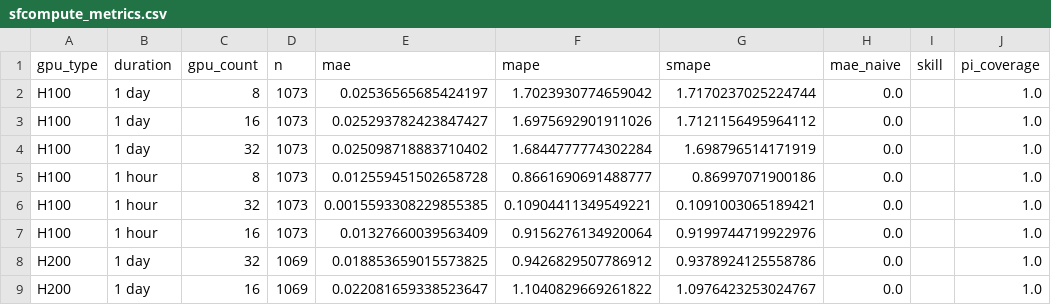
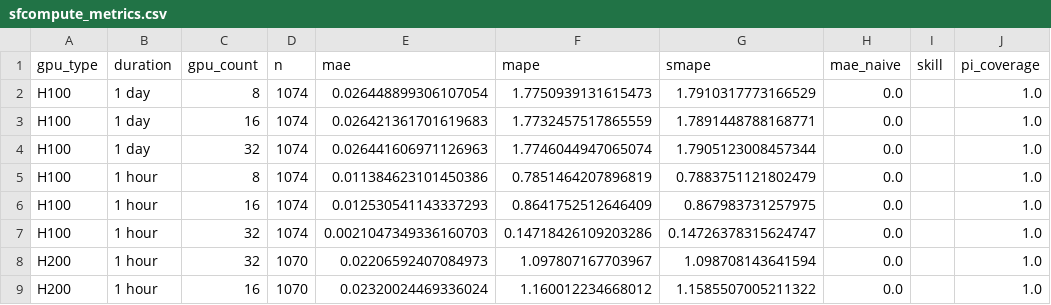
Before and after one commit to evieculloty9/gpu-pricing-scraper, a CSV file: docs/data/sfcompute_metrics.csv, drawn as a sheet; only a part is shown; the diff covers the shown part only; the diff names each change by its address in the sheet, - before the commit and + after, or states it on an @@ line.

```diff
--- a/docs/data/sfcompute_metrics.csv
+++ b/docs/data/sfcompute_metrics.csv
-D2:D7 (n): 1073
+D2:D7 (n): 1074
-E2 (mae): 0.02536565685424197
+E2 (mae): 0.026448899306107054
-F2 (mape): 1.7023930774659042
+F2 (mape): 1.7750939131615473
-G2 (smape): 1.7170237025224744
+G2 (smape): 1.7910317773166529
-E3 (mae): 0.025293782423847427
+E3 (mae): 0.026421361701619683
-F3 (mape): 1.6975692901911026
+F3 (mape): 1.7732457517865559
-G3 (smape): 1.7121156495964112
+G3 (smape): 1.7891448788168771
-E4 (mae): 0.025098718883710402
+E4 (mae): 0.026441606971126963
-F4 (mape): 1.6844777774302284
+F4 (mape): 1.7746044947065074
-G4 (smape): 1.698796514171919
+G4 (smape): 1.7905123008457344
-E5 (mae): 0.012559451502658728
+E5 (mae): 0.011384623101450386
-F5 (mape): 0.8661690691488777
+F5 (mape): 0.7851464207896819
-G5 (smape): 0.86997071900186
+G5 (smape): 0.7883751121802479
-C6 (gpu_count): 32
+C6 (gpu_count): 16
-E6 (mae): 0.0015593308229855385
+E6 (mae): 0.012530541143337293
-F6 (mape): 0.10904411349549221
+F6 (mape): 0.8641752512646409
-G6 (smape): 0.1091003065189421
+G6 (smape): 0.867983731257975
-C7 (gpu_count): 16
+C7 (gpu_count): 32
-E7 (mae): 0.01327660039563409
+E7 (mae): 0.0021047349336160703
-F7 (mape): 0.9156276134920064
+F7 (mape): 0.14718426109203286
-G7 (smape): 0.9199744719922976
+G7 (smape): 0.14726378315624747
-B8:B9 (duration): 1 day
+B8:B9 (duration): 1 hour
-D8:D9 (n): 1069
+D8:D9 (n): 1070
-E8 (mae): 0.018853659015573825
+E8 (mae): 0.02206592407084973
-F8 (mape): 0.9426829507786912
+F8 (mape): 1.097807167703967
-G8 (smape): 0.9378924125558786
+G8 (smape): 1.098708143641594
-E9 (mae): 0.022081659338523647
+E9 (mae): 0.02320024469336024
-F9 (mape): 1.1040829669261822
+F9 (mape): 1.160012234668012
-G9 (smape): 1.0976423253024767
+G9 (smape): 1.1585507005211322
```
Also changed, not shown: 20 edited cells elsewhere in this file, docs/data/budget_scenarios.csv, sfcompute_grid/grid_20251130.csv, 6 other files.
